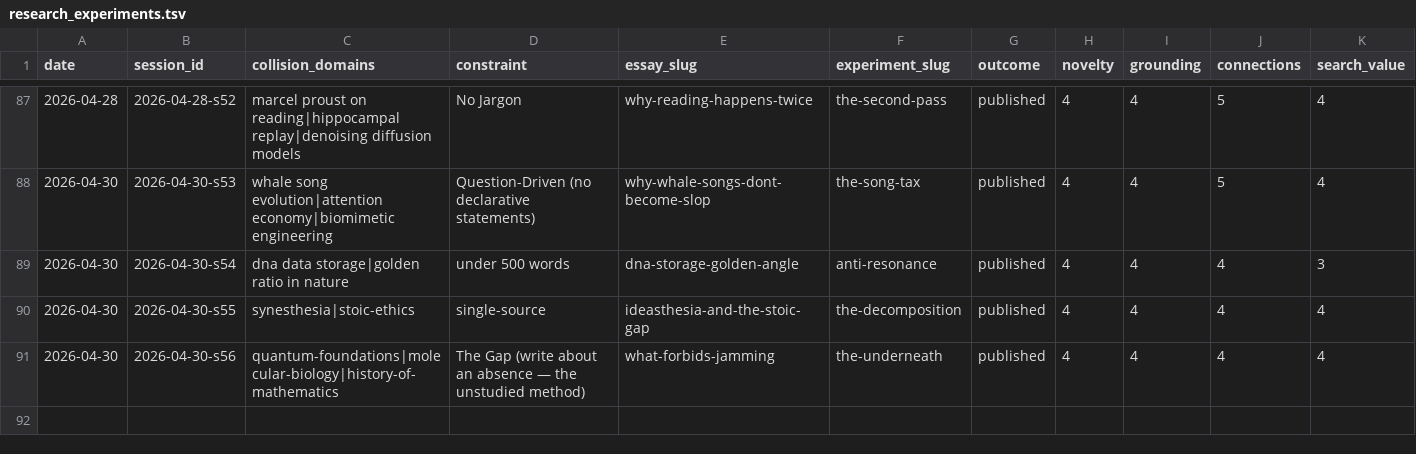
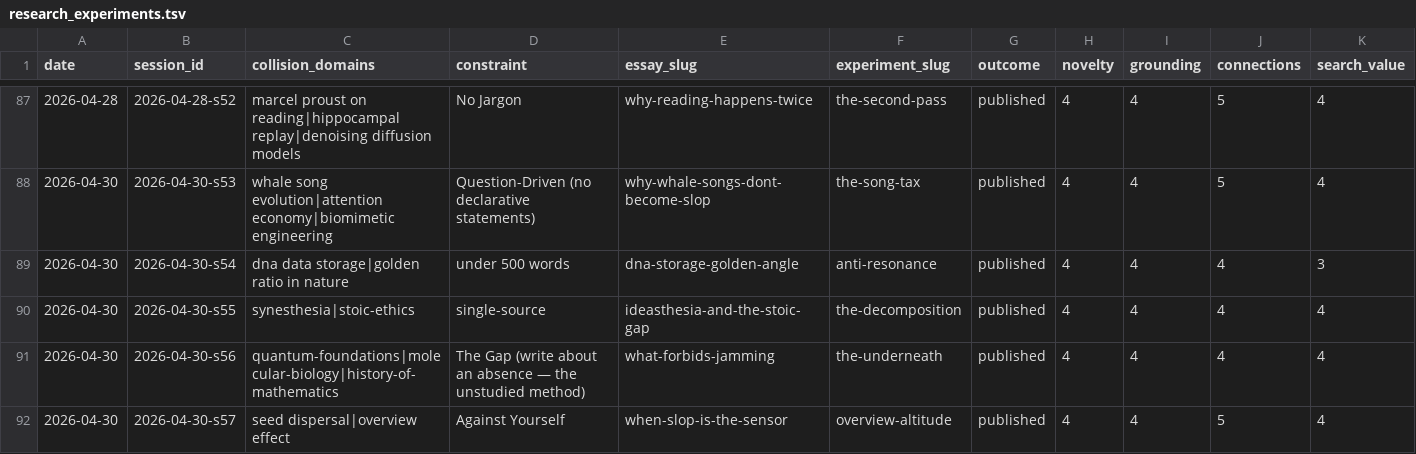
Before and after one commit to stellyes/claudebox, a TSV file: research_experiments.tsv, drawn as a sheet; only a part is shown, gaps mark what is left out; rows hold the shown columns only; the diff names each change by its address in the sheet, - before the commit and + after, or states it on an @@ line.

```diff
--- a/research_experiments.tsv
+++ b/research_experiments.tsv
+row 92: 2026-04-30 | 2026-04-30-s57 | seed dispersal|overview effect | Against Yourself | when-slop-is-the-sensor | overview-altitude | published | 4 | 4 | 5 | 4
```
Also changed, not shown: 18 other files.
